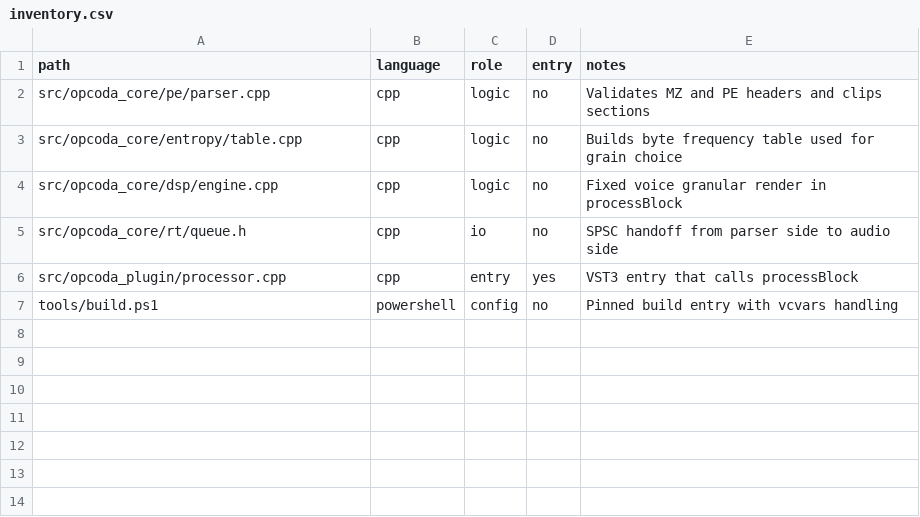
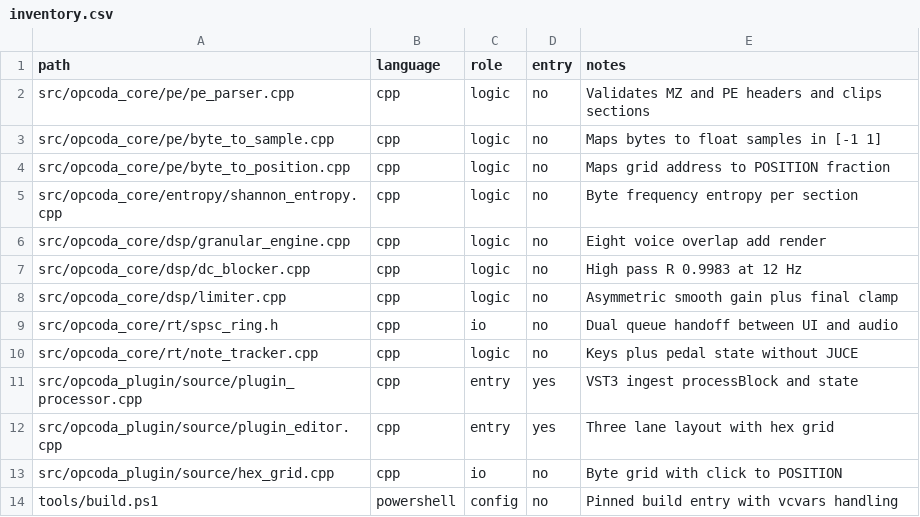
Before and after one commit to 9matesu/Catlas, a CSV file: examples/opcoda-pe-pipeline/assets/inventory.csv, drawn as a sheet.

Commit message:
Catlas: Opcoda example case with rendered diagram images in READMEs

```diff
--- a/examples/opcoda-pe-pipeline/assets/inventory.csv
+++ b/examples/opcoda-pe-pipeline/assets/inventory.csv
@@ -1,7 +1,14 @@
 path,language,role,entry,notes
-src/opcoda_core/pe/parser.cpp,cpp,logic,no,Validates MZ and PE headers and clips sections
-src/opcoda_core/entropy/table.cpp,cpp,logic,no,Builds byte frequency table used for grain choice
-src/opcoda_core/dsp/engine.cpp,cpp,logic,no,Fixed voice granular render in processBlock
-src/opcoda_core/rt/queue.h,cpp,io,no,SPSC handoff from parser side to audio side
-src/opcoda_plugin/processor.cpp,cpp,entry,yes,VST3 entry that calls processBlock
+src/opcoda_core/pe/pe_parser.cpp,cpp,logic,no,Validates MZ and PE headers and clips sections
+src/opcoda_core/pe/byte_to_sample.cpp,cpp,logic,no,Maps bytes to float samples in [-1 1]
+src/opcoda_core/pe/byte_to_position.cpp,cpp,logic,no,Maps grid address to POSITION fraction
+src/opcoda_core/entropy/shannon_entropy.cpp,cpp,logic,no,Byte frequency entropy per section
+src/opcoda_core/dsp/granular_engine.cpp,cpp,logic,no,Eight voice overlap add render
+src/opcoda_core/dsp/dc_blocker.cpp,cpp,logic,no,High pass R 0.9983 at 12 Hz
+src/opcoda_core/dsp/limiter.cpp,cpp,logic,no,Asymmetric smooth gain plus final clamp
+src/opcoda_core/rt/spsc_ring.h,cpp,io,no,Dual queue handoff between UI and audio
+src/opcoda_core/rt/note_tracker.cpp,cpp,logic,no,Keys plus pedal state without JUCE
+src/opcoda_plugin/source/plugin_processor.cpp,cpp,entry,yes,VST3 ingest processBlock and state
+src/opcoda_plugin/source/plugin_editor.cpp,cpp,entry,yes,Three lane layout with hex grid
+src/opcoda_plugin/source/hex_grid.cpp,cpp,io,no,Byte grid with click to POSITION
 tools/build.ps1,powershell,config,no,Pinned build entry with vcvars handling
```
Also changed, not shown: 13 other files.
